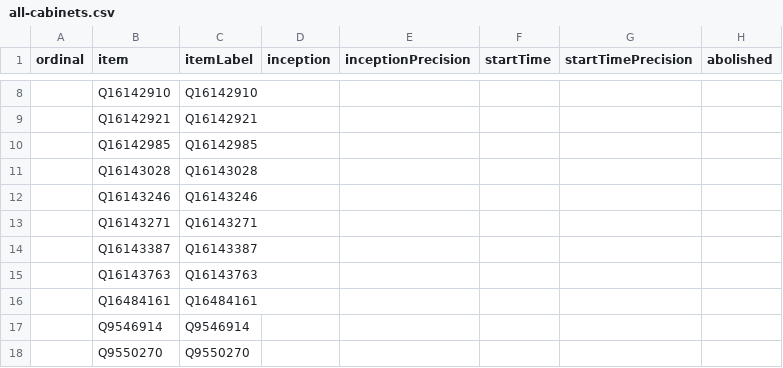
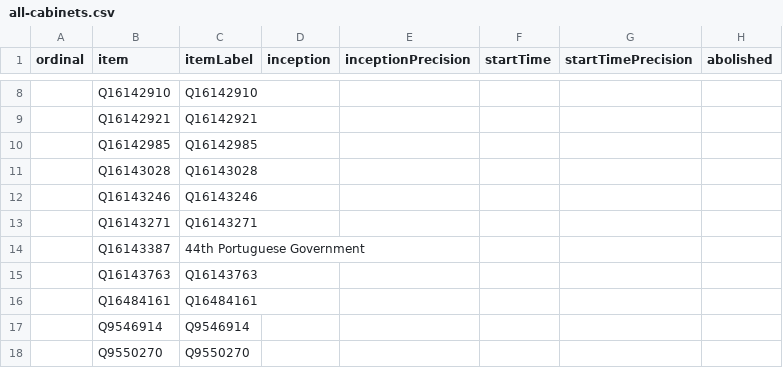
Before and after one commit to every-politician-scrapers/portugal-cabinet, a CSV file: wikidata/results/all-cabinets.csv, drawn as a sheet; only a part is shown, gaps mark what is left out; the diff names each change by its address in the sheet, - before the commit and + after, or states it on an @@ line.

Commit message:
Run SPARQL queries

```diff
--- a/wikidata/results/all-cabinets.csv
+++ b/wikidata/results/all-cabinets.csv
-C14 (itemLabel): Q16143387
+C14 (itemLabel): 44th Portuguese Government
```
